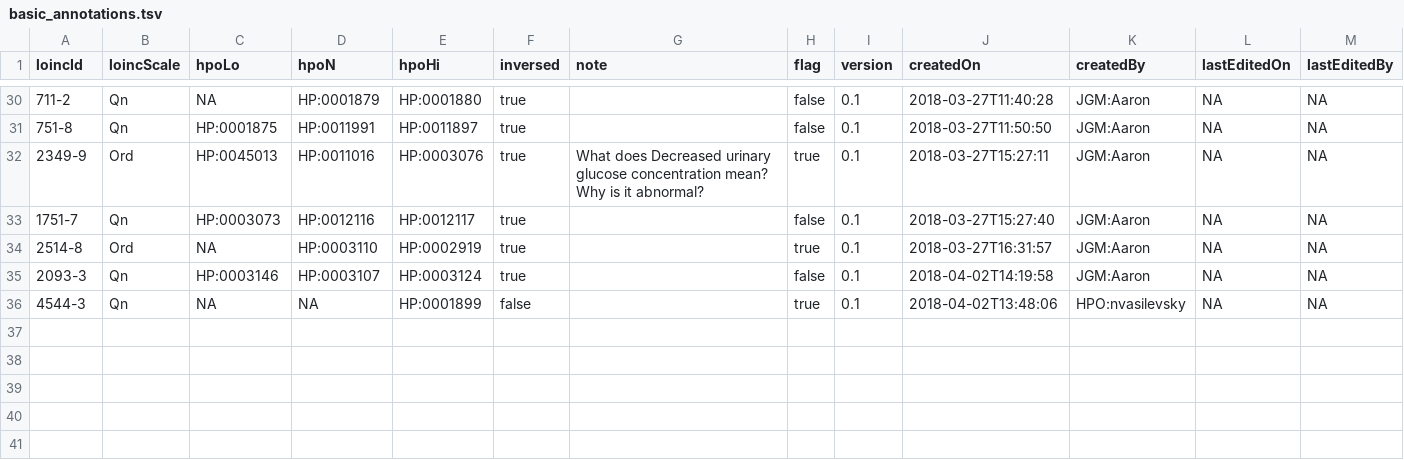
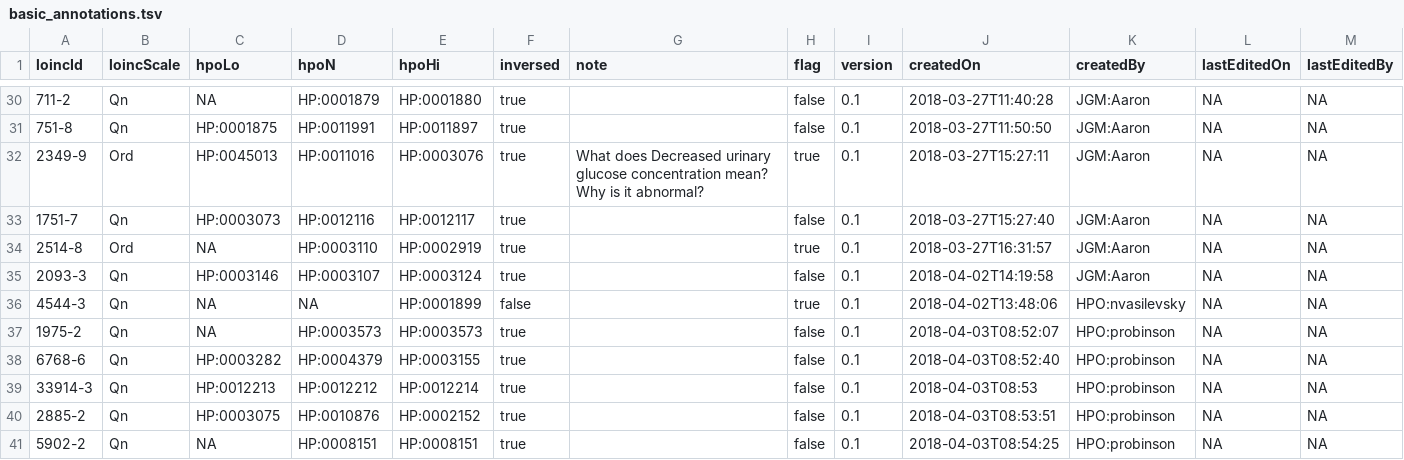
Before and after one commit to TheJacksonLaboratory/loinc2hpoAnnotation, a TSV file: Data/basic_annotations.tsv, drawn as a sheet; only a part is shown, gaps mark what is left out; the diff names each change by its address in the sheet, - before the commit and + after, or states it on an @@ line.

```diff
--- a/Data/basic_annotations.tsv
+++ b/Data/basic_annotations.tsv
+row 37: 1975-2 | Qn | NA | HP:0003573 | HP:0003573 | true |  | false | 0.1 | 2018-04-03T08:52:07 | HPO:probinson | NA | NA
+row 38: 6768-6 | Qn | HP:0003282 | HP:0004379 | HP:0003155 | true |  | false | 0.1 | 2018-04-03T08:52:40 | HPO:probinson | NA | NA
+row 39: 33914-3 | Qn | HP:0012213 | HP:0012212 | HP:0012214 | true |  | false | 0.1 | 2018-04-03T08:53 | HPO:probinson | NA | NA
+row 40: 2885-2 | Qn | HP:0003075 | HP:0010876 | HP:0002152 | true |  | false | 0.1 | 2018-04-03T08:53:51 | HPO:probinson | NA | NA
+row 41: 5902-2 | Qn | NA | HP:0008151 | HP:0008151 | true |  | false | 0.1 | 2018-04-03T08:54:25 | HPO:probinson | NA | NA
```
Also changed, not shown: 1 other file.
